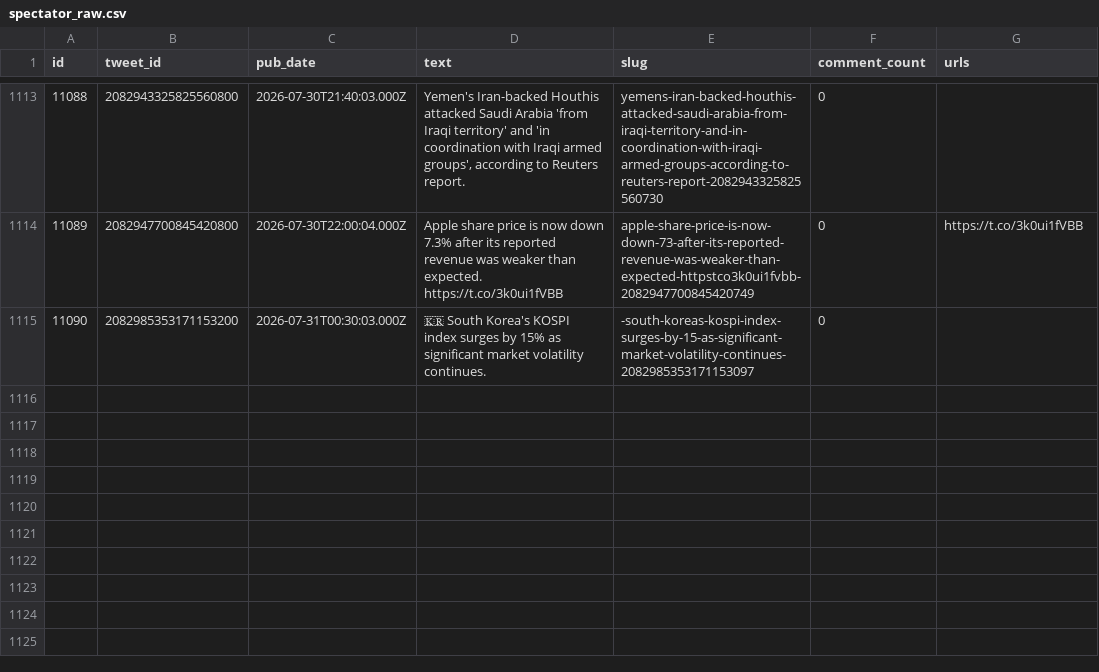
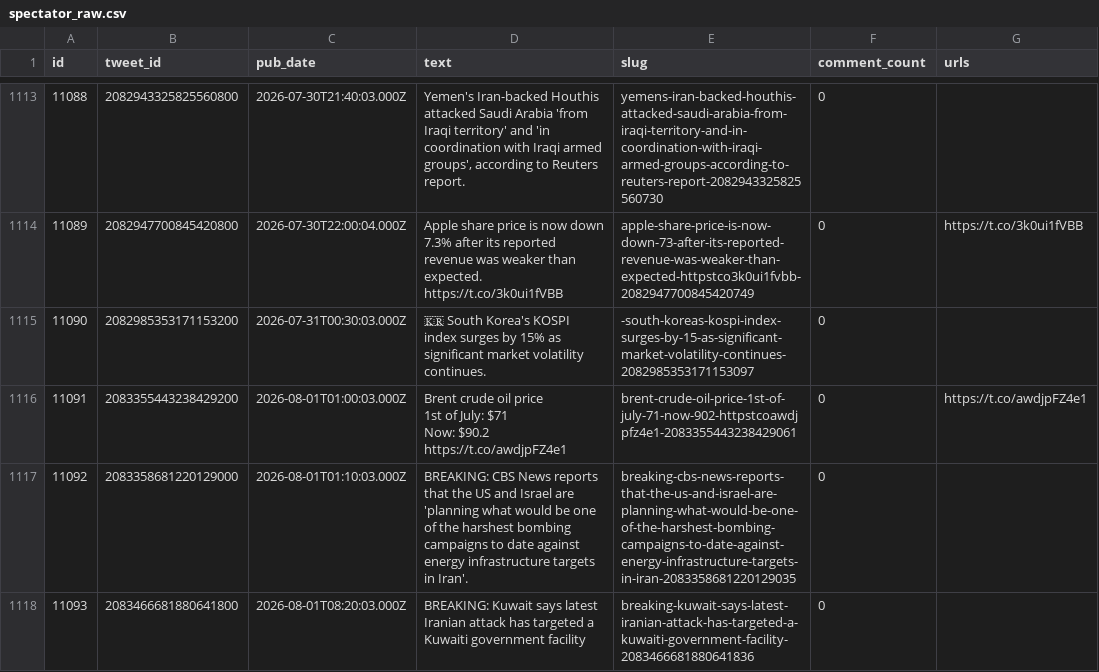
Before and after one commit to chiragr5241/Geopolitics, a CSV file: data/raw_data/spectator_raw.csv, drawn as a sheet; only a part is shown, gaps mark what is left out; ↵ is a line break in a cell; the diff names each change by its address in the sheet, - before the commit and + after, or states it on an @@ line.

```diff
--- a/data/raw_data/spectator_raw.csv
+++ b/data/raw_data/spectator_raw.csv
+row 1116: 11091 | 2083355443238429200 | 2026-08-01T01:00:03.000Z | Brent crude oil price ↵ 1st of July: $71 ↵ Now: $90.2 https://t.co/awdjpFZ4e1 | brent-crude-oil-price-1st-of-july-71-now-902-httpstcoawdjpfz4e1-2083355443238429061 | 0 | https://t.co/awdjpFZ4e1
+row 1117: 11092 | 2083358681220129000 | 2026-08-01T01:10:03.000Z | BREAKING: CBS News reports that the US and Israel are 'planning what would be one of the harshest bombing campaigns to date against energy infrastructure targets in Iran'. | breaking-cbs-news-reports-that-the-us-and-israel-are-planning-what-would-be-one-of-the-harshest-bombing-campaigns-to-date-against-energy-infrastructure-targets-in-iran-2083358681220129035 | 0
+row 1118: 11093 | 2083466681880641800 | 2026-08-01T08:20:03.000Z | BREAKING: Kuwait says latest Iranian attack has targeted a Kuwaiti government facility | breaking-kuwait-says-latest-iranian-attack-has-targeted-a-kuwaiti-government-facility-2083466681880641836 | 0
```
Also changed, not shown: data/incidents.csv, data/raw_data/spectator_media.csv, 6 other files.
